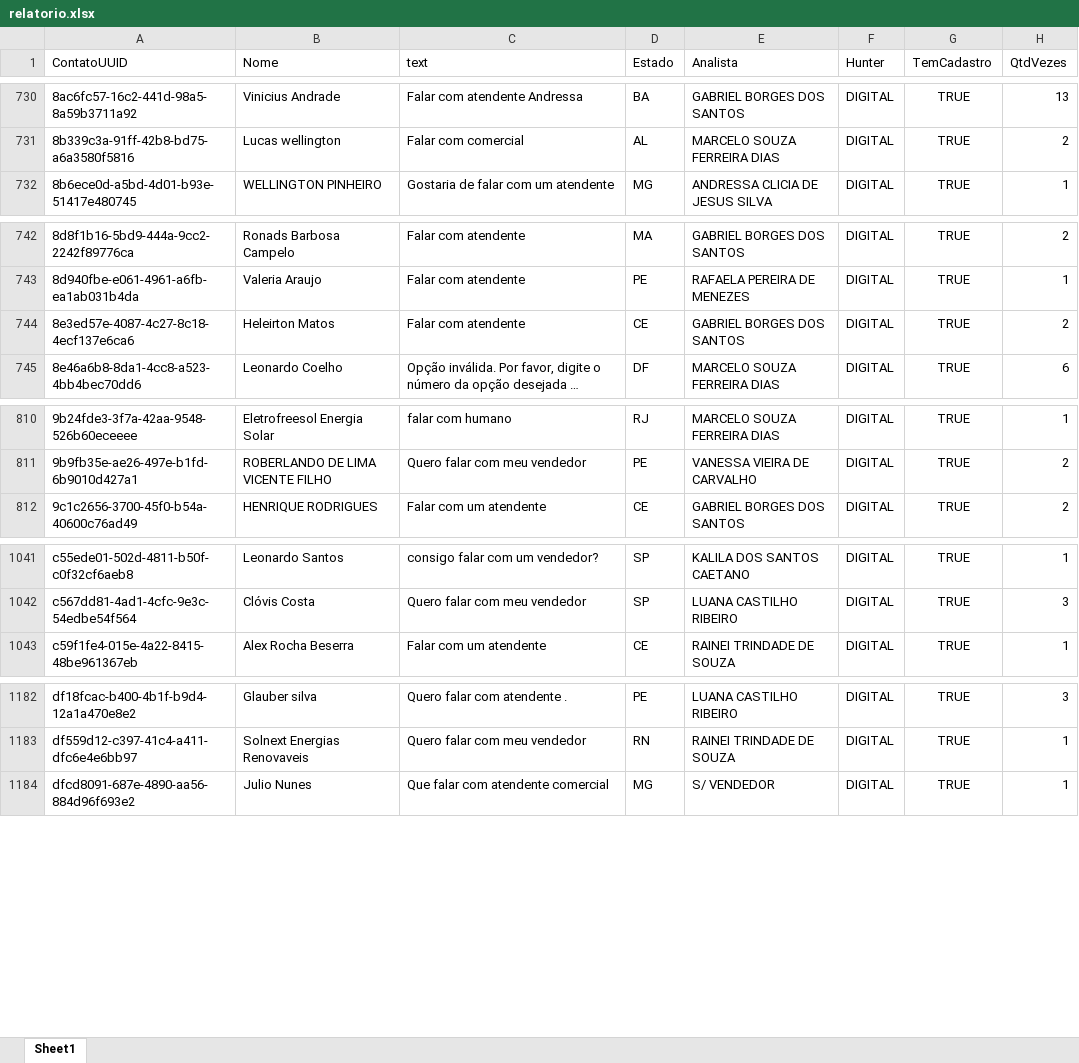
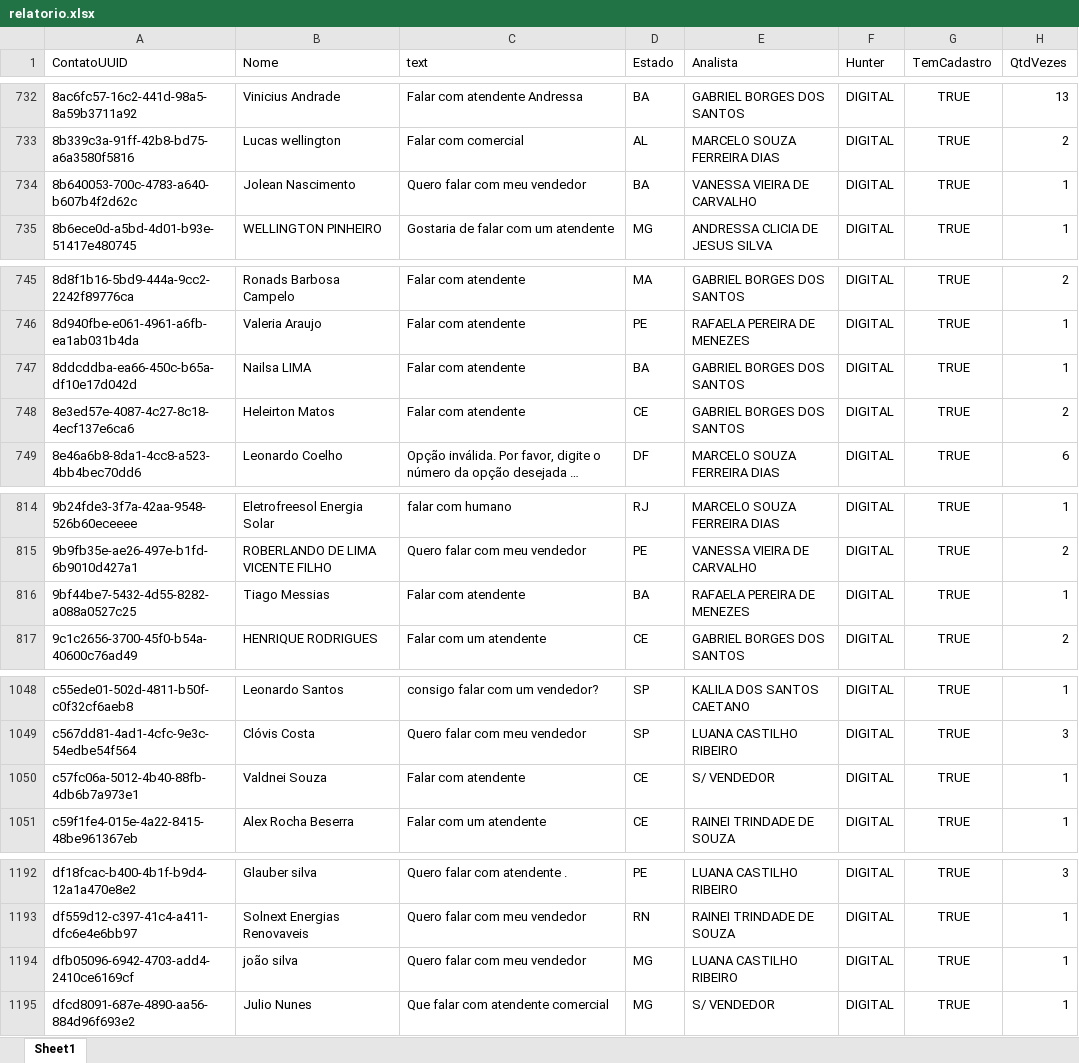
Before and after one commit to Marketing-Amara/weni-relatorio, an Excel workbook: output/relatorio.xlsx, sheet Sheet1, drawn as a sheet; only a part is shown, gaps mark what is left out; long unchanged cells end in …; values as stored, in another font and other column widths than the file's, no borders; the diff covers the shown part only; the diff names each change by its address in the sheet, - before the commit and + after, or states it on an @@ line.

```diff
--- a/output/relatorio.xlsx (sheet Sheet1)
+++ b/output/relatorio.xlsx (sheet Sheet1)
+row 734: 8b640053-700c-4783-a640-b607b4f2d62c | Jolean Nascimento | Quero falar com meu vendedor | BA | VANESSA VIEIRA DE CARVALHO | DIGITAL | TRUE | 1
+row 747: 8ddcddba-ea66-450c-b65a-df10e17d042d | Nailsa LIMA | Falar com atendente | BA | GABRIEL BORGES DOS SANTOS | DIGITAL | TRUE | 1
+row 816: 9bf44be7-5432-4d55-8282-a088a0527c25 | Tiago Messias | Falar com atendente | BA | RAFAELA PEREIRA DE MENEZES | DIGITAL | TRUE | 1
+row 1050: c57fc06a-5012-4b40-88fb-4db6b7a973e1 | Valdnei Souza | Falar com atendente | CE | S/ VENDEDOR | DIGITAL | TRUE | 1
+row 1194: dfb05096-6942-4703-add4-2410ce6169cf | joão silva | Quero falar com meu vendedor | MG | LUANA CASTILHO RIBEIRO | DIGITAL | TRUE | 1
```
Also changed, not shown: 7 added rows and 26 edited cells elsewhere in this sheet.
